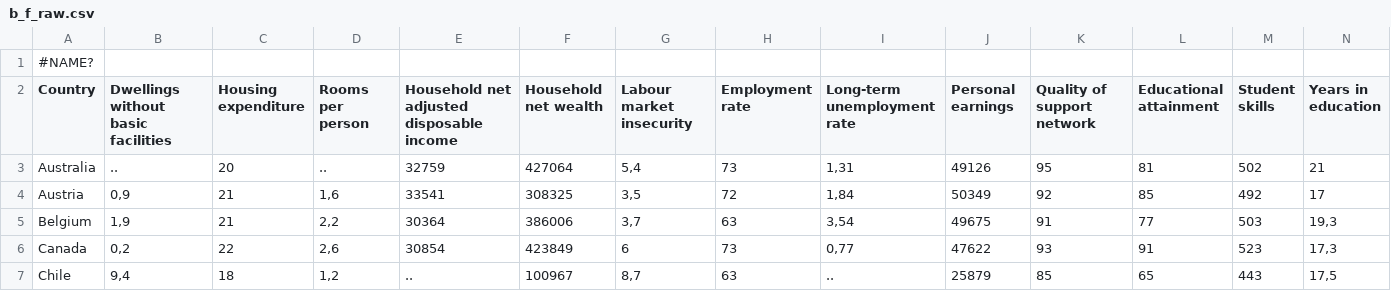
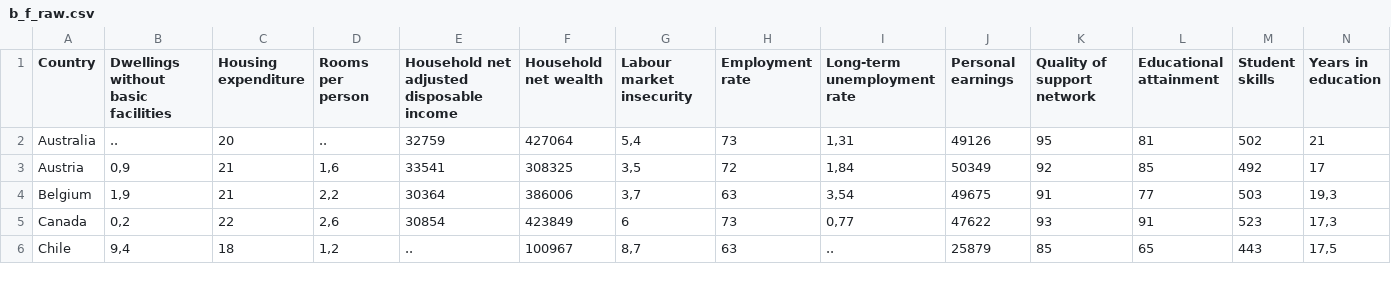
Before and after one commit to Deborah-Jia/da2-assignment2, a CSV file: data/raw/b_f_raw.csv, drawn as a sheet; only a part is shown; rows hold the shown columns only; the diff names each change by its address in the sheet, - before the commit and + after, or states it on an @@ line.

Commit message:
edited raw csv

```diff
--- a/data/raw/b_f_raw.csv
+++ b/data/raw/b_f_raw.csv
-row 1: #NAME?
```
